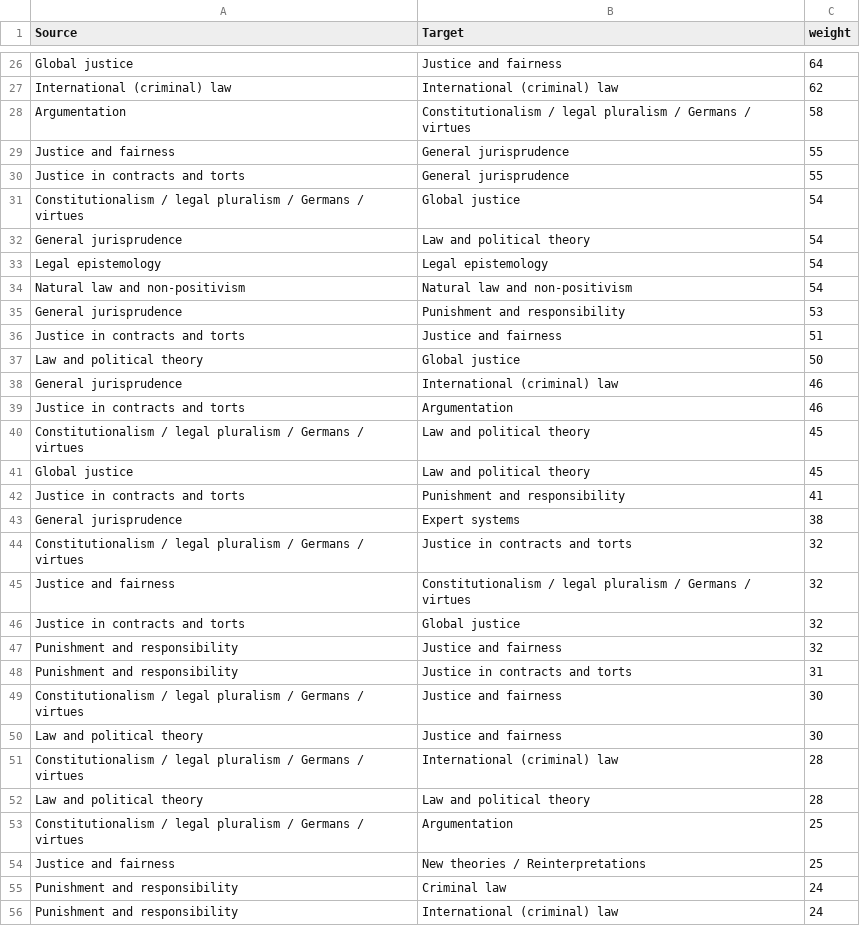
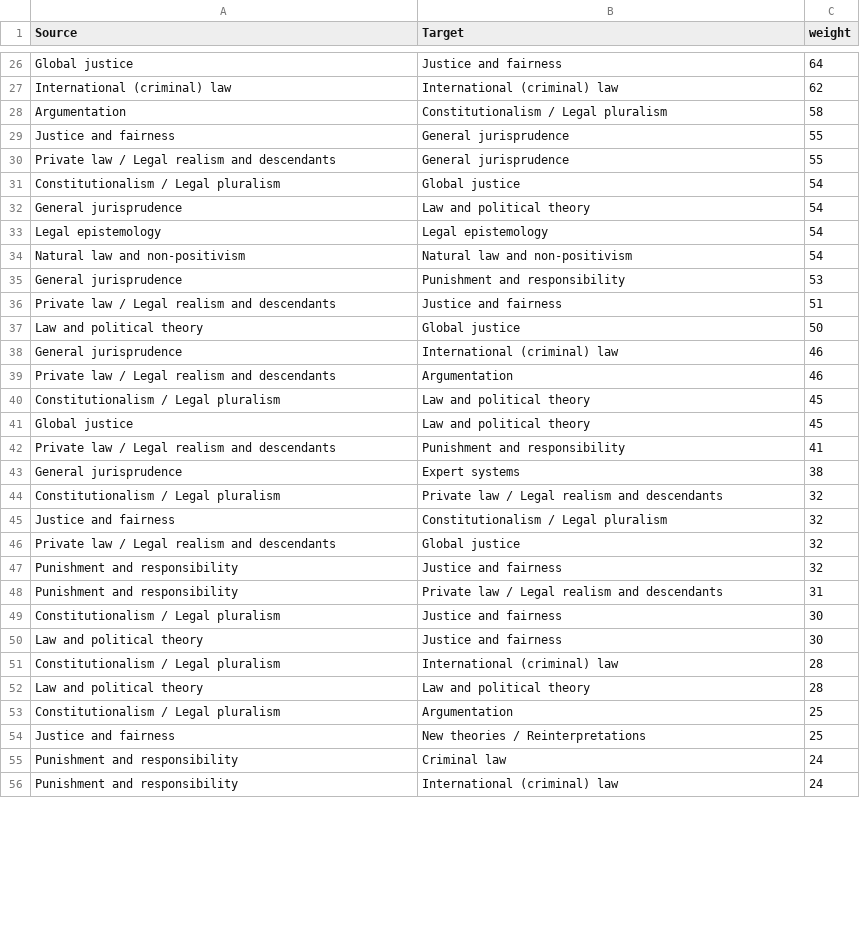
Before and after one commit to bystry89/legal_philo, a CSV file: data/cits/in_cits.csv, drawn as a sheet; only a part is shown, gaps mark what is left out; the diff covers the shown part only.

```diff
--- a/data/cits/in_cits.csv
+++ b/data/cits/in_cits.csv
@@ -27,6 +27,6 @@
 "International (criminal) law","International (criminal) law",62
-"Argumentation","Constitutionalism / legal pluralism / Germans / virtues",58
+"Argumentation","Constitutionalism / Legal pluralism",58
 "Justice and fairness","General jurisprudence",55
-"Justice in contracts and torts","General jurisprudence",55
-"Constitutionalism / legal pluralism / Germans / virtues","Global justice",54
+"Private law / Legal realism and descendants","General jurisprudence",55
+"Constitutionalism / Legal pluralism","Global justice",54
 "General jurisprudence","Law and political theory",54
@@ -35,20 +35,20 @@
 "General jurisprudence","Punishment and responsibility",53
-"Justice in contracts and torts","Justice and fairness",51
+"Private law / Legal realism and descendants","Justice and fairness",51
 "Law and political theory","Global justice",50
 "General jurisprudence","International (criminal) law",46
-"Justice in contracts and torts","Argumentation",46
-"Constitutionalism / legal pluralism / Germans / virtues","Law and political theory",45
+"Private law / Legal realism and descendants","Argumentation",46
+"Constitutionalism / Legal pluralism","Law and political theory",45
 "Global justice","Law and political theory",45
-"Justice in contracts and torts","Punishment and responsibility",41
+"Private law / Legal realism and descendants","Punishment and responsibility",41
 "General jurisprudence","Expert systems",38
-"Constitutionalism / legal pluralism / Germans / virtues","Justice in contracts and torts",32
-"Justice and fairness","Constitutionalism / legal pluralism / Germans / virtues",32
-"Justice in contracts and torts","Global justice",32
+"Constitutionalism / Legal pluralism","Private law / Legal realism and descendants",32
+"Justice and fairness","Constitutionalism / Legal pluralism",32
+"Private law / Legal realism and descendants","Global justice",32
 "Punishment and responsibility","Justice and fairness",32
-"Punishment and responsibility","Justice in contracts and torts",31
-"Constitutionalism / legal pluralism / Germans / virtues","Justice and fairness",30
+"Punishment and responsibility","Private law / Legal realism and descendants",31
+"Constitutionalism / Legal pluralism","Justice and fairness",30
 "Law and political theory","Justice and fairness",30
-"Constitutionalism / legal pluralism / Germans / virtues","International (criminal) law",28
+"Constitutionalism / Legal pluralism","International (criminal) law",28
 "Law and political theory","Law and political theory",28
-"Constitutionalism / legal pluralism / Germans / virtues","Argumentation",25
+"Constitutionalism / Legal pluralism","Argumentation",25
 "Justice and fairness","New theories / Reinterpretations",25
```
Also changed, not shown: 10 added rows, 10 removed rows and 38 edited cells elsewhere in this file, 37 other files.
